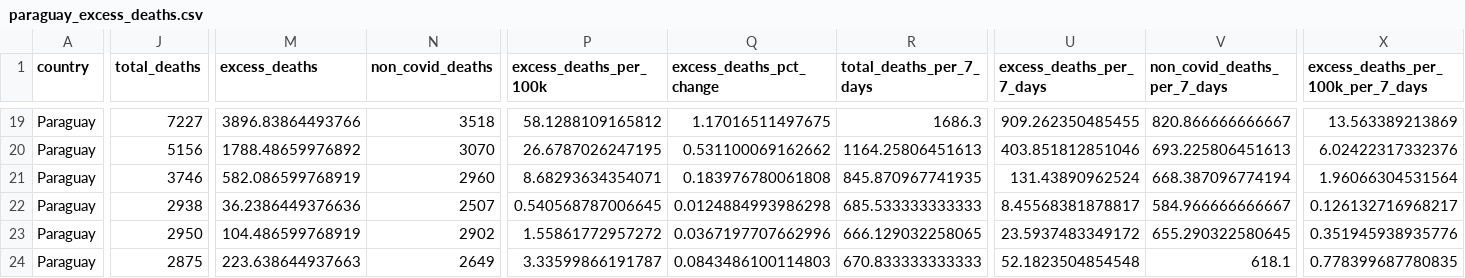
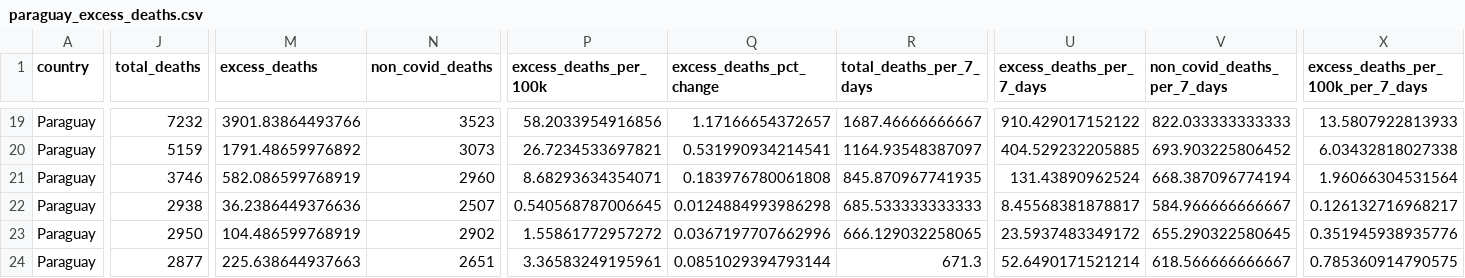
Before and after one commit to Wonlope/covid-19-excess-deaths-tracker, a CSV file: output-data/alternative-exports-by-non-iso-week/excess-deaths/paraguay_excess_deaths.csv, drawn as a sheet; only a part is shown, gaps mark what is left out; the diff covers the shown part only; the diff names each change by its address in the sheet, - before the commit and + after, or states it on an @@ line.

```diff
--- a/output-data/alternative-exports-by-non-iso-week/excess-deaths/paraguay_excess_deaths.csv
+++ b/output-data/alternative-exports-by-non-iso-week/excess-deaths/paraguay_excess_deaths.csv
-J19 (total_deaths): 7227
+J19 (total_deaths): 7232
-M19 (excess_deaths): 3896.83864493766
+M19 (excess_deaths): 3901.83864493766
-N19 (non_covid_deaths): 3518
+N19 (non_covid_deaths): 3523
-P19 (excess_deaths_per_100k): 58.1288109165812
+P19 (excess_deaths_per_100k): 58.2033954916856
-Q19 (excess_deaths_pct_change): 1.17016511497675
+Q19 (excess_deaths_pct_change): 1.17166654372657
-R19 (total_deaths_per_7_days): 1686.3
+R19 (total_deaths_per_7_days): 1687.46666666667
-U19 (excess_deaths_per_7_days): 909.262350485455
+U19 (excess_deaths_per_7_days): 910.429017152122
-V19 (non_covid_deaths_per_7_days): 820.866666666667
+V19 (non_covid_deaths_per_7_days): 822.033333333333
-X19: 13.563389213869
+X19: 13.5807922813933
-J20 (total_deaths): 5156
+J20 (total_deaths): 5159
-M20 (excess_deaths): 1788.48659976892
+M20 (excess_deaths): 1791.48659976892
-N20 (non_covid_deaths): 3070
+N20 (non_covid_deaths): 3073
-P20 (excess_deaths_per_100k): 26.6787026247195
+P20 (excess_deaths_per_100k): 26.7234533697821
-Q20 (excess_deaths_pct_change): 0.531100069162662
+Q20 (excess_deaths_pct_change): 0.531990934214541
-R20 (total_deaths_per_7_days): 1164.25806451613
+R20 (total_deaths_per_7_days): 1164.93548387097
-U20 (excess_deaths_per_7_days): 403.851812851046
+U20 (excess_deaths_per_7_days): 404.529232205885
-V20 (non_covid_deaths_per_7_days): 693.225806451613
+V20 (non_covid_deaths_per_7_days): 693.903225806452
-X20: 6.02422317332376
+X20: 6.03432818027338
-J24 (total_deaths): 2875
+J24 (total_deaths): 2877
-M24 (excess_deaths): 223.638644937663
+M24 (excess_deaths): 225.638644937663
-N24 (non_covid_deaths): 2649
+N24 (non_covid_deaths): 2651
-P24 (excess_deaths_per_100k): 3.33599866191787
+P24 (excess_deaths_per_100k): 3.36583249195961
-Q24 (excess_deaths_pct_change): 0.0843486100114803
+Q24 (excess_deaths_pct_change): 0.0851029394793144
-R24 (total_deaths_per_7_days): 670.833333333333
+R24 (total_deaths_per_7_days): 671.3
-U24 (excess_deaths_per_7_days): 52.1823504854548
+U24 (excess_deaths_per_7_days): 52.6490171521214
-V24 (non_covid_deaths_per_7_days): 618.1
+V24 (non_covid_deaths_per_7_days): 618.566666666667
-X24: 0.778399687780835
+X24: 0.785360914790575
```
Also changed, not shown: 99 edited cells elsewhere in this file, output-data/alternative-exports-by-non-iso-week/excess-deaths/united_states_excess_deaths.csv, output-data/alternative-exports-by-non-iso-week/historical-deaths/paraguay_monthly_deaths.csv, 50 other files.
